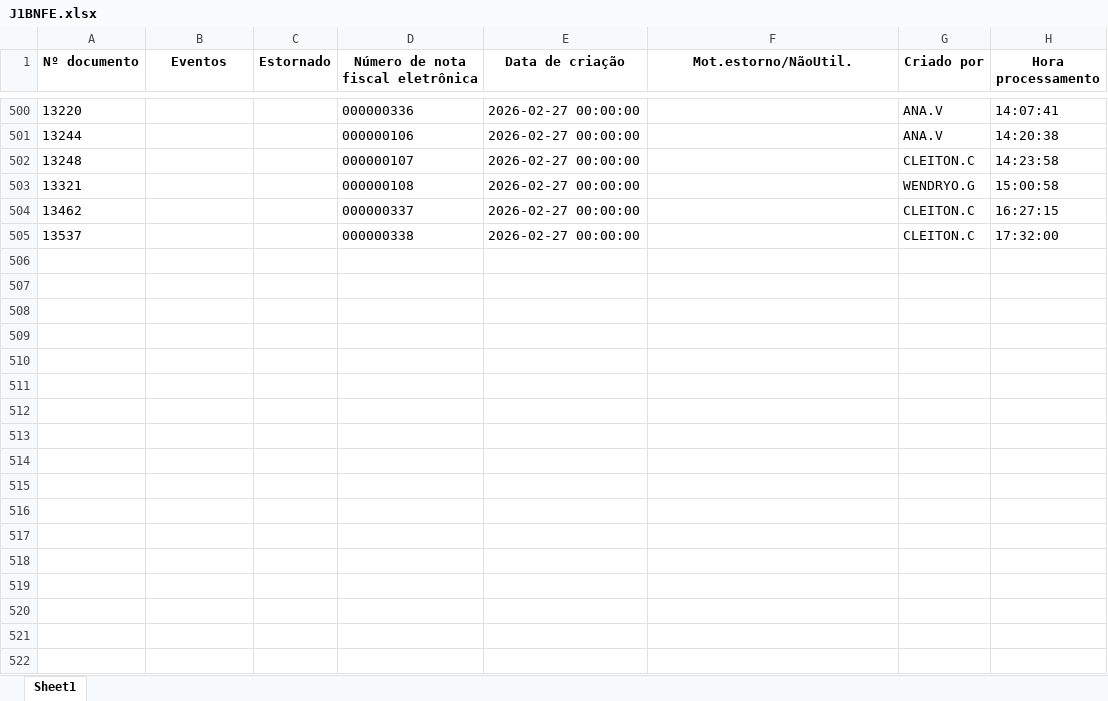
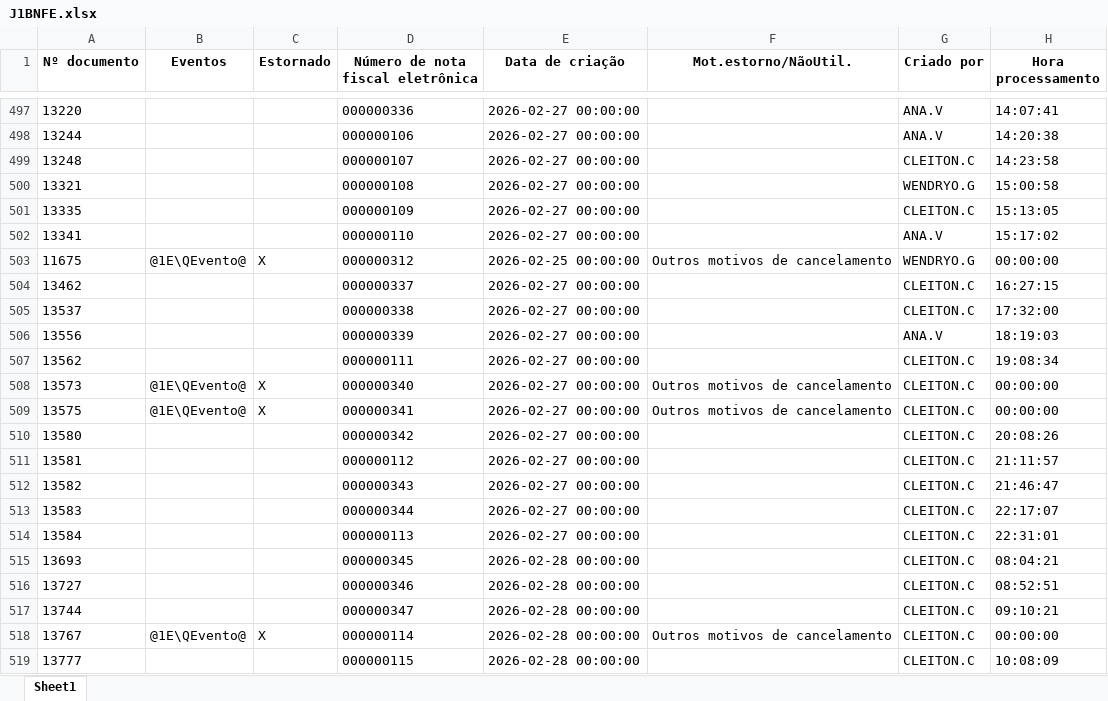
Before and after one commit to nathanbarretosilveira-dev/dash, an Excel workbook: src/data/J1BNFE.xlsx, sheet Sheet1, drawn as a sheet; only a part is shown, gaps mark what is left out; values as stored, in another font and other column widths than the file's, no borders; the diff covers the shown part only; the diff names each change by its address in the sheet, - before the commit and + after, or states it on an @@ line.

Commit message:
Atualização automática JSON e J1BNFE.xlsx

```diff
--- a/src/data/J1BNFE.xlsx (sheet Sheet1)
+++ b/src/data/J1BNFE.xlsx (sheet Sheet1)
@@ row 2 moved to row 501: 13335 @@
@@ row 3 moved to row 502: 13341 @@
@@ row 4 moved to row 503: 11675 @@
+row 506: 13556 |  |  | 000000339 | 2026-02-27 00:00:00 |  | ANA.V | 18:19:03
+row 507: 13562 |  |  | 000000111 | 2026-02-27 00:00:00 |  | CLEITON.C | 19:08:34
+row 508: 13573 | @1E\QEvento@ | X | 000000340 | 2026-02-27 00:00:00 | Outros motivos de cancelamento | CLEITON.C | 00:00:00
+row 509: 13575 | @1E\QEvento@ | X | 000000341 | 2026-02-27 00:00:00 | Outros motivos de cancelamento | CLEITON.C | 00:00:00
+row 510: 13580 |  |  | 000000342 | 2026-02-27 00:00:00 |  | CLEITON.C | 20:08:26
+row 511: 13581 |  |  | 000000112 | 2026-02-27 00:00:00 |  | CLEITON.C | 21:11:57
+row 512: 13582 |  |  | 000000343 | 2026-02-27 00:00:00 |  | CLEITON.C | 21:46:47
+row 513: 13583 |  |  | 000000344 | 2026-02-27 00:00:00 |  | CLEITON.C | 22:17:07
+row 514: 13584 |  |  | 000000113 | 2026-02-27 00:00:00 |  | CLEITON.C | 22:31:01
+row 515: 13693 |  |  | 000000345 | 2026-02-28 00:00:00 |  | CLEITON.C | 08:04:21
+row 516: 13727 |  |  | 000000346 | 2026-02-28 00:00:00 |  | CLEITON.C | 08:52:51
+row 517: 13744 |  |  | 000000347 | 2026-02-28 00:00:00 |  | CLEITON.C | 09:10:21
+row 518: 13767 | @1E\QEvento@ | X | 000000114 | 2026-02-28 00:00:00 | Outros motivos de cancelamento | CLEITON.C | 00:00:00
+row 519: 13777 |  |  | 000000115 | 2026-02-28 00:00:00 |  | CLEITON.C | 10:08:09
```
Also changed, not shown: 13 added rows elsewhere in this sheet, 1 other file.
